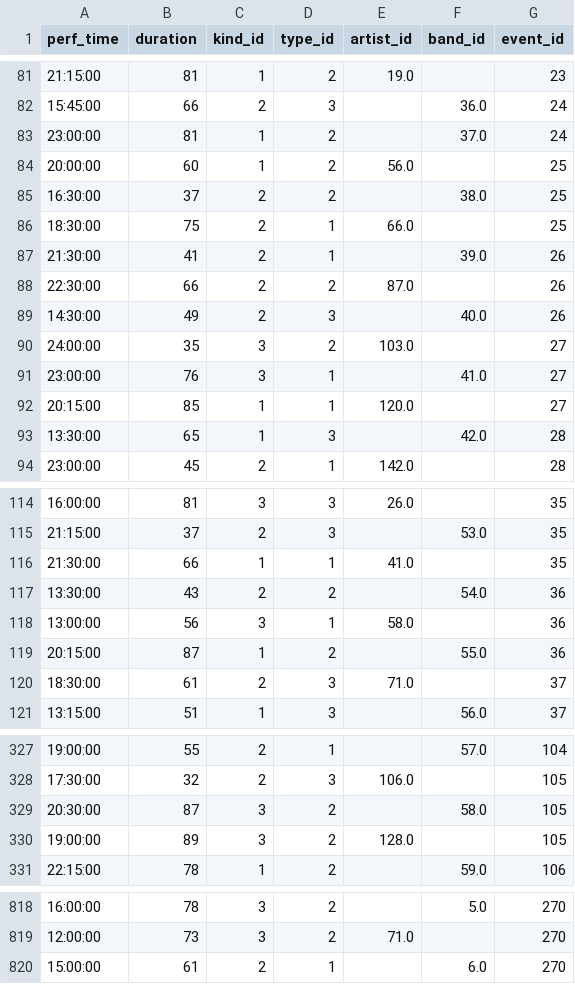
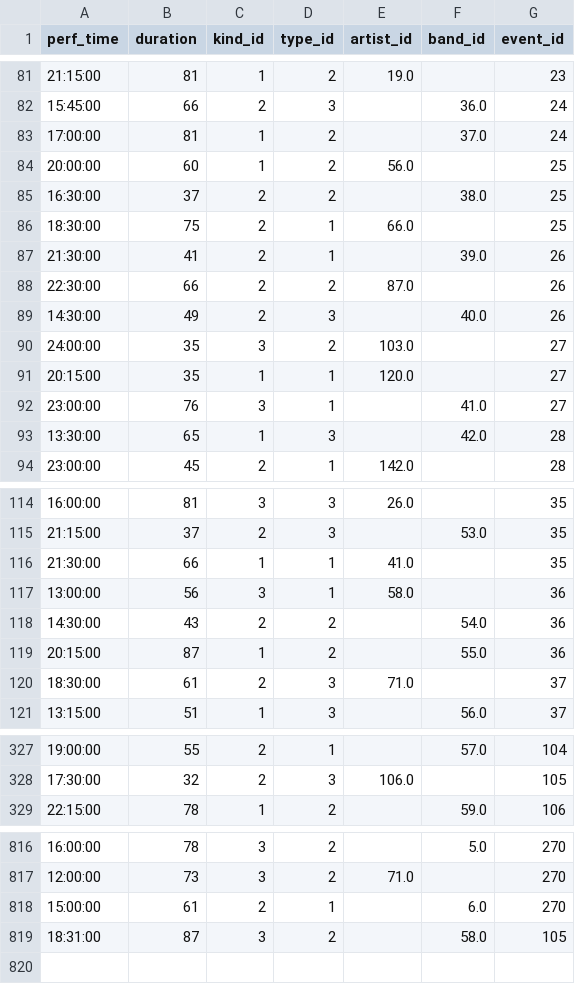
Before and after one commit to Nickp03/Databases-Ntua-Pulse_University_Music_Festival, a CSV file: code/performance.csv, drawn as a sheet; only a part is shown, gaps mark what is left out.

Commit message:
changes in review and performance

```diff
--- a/code/performance.csv
+++ b/code/performance.csv
@@ -82,3 +82,3 @@ perf_time,duration,kind_id,type_id,artist_id,band_id,event_id
 15:45:00,66,2,3,,36.0,24
-23:00:00,81,1,2,,37.0,24
+17:00:00,81,1,2,,37.0,24
 20:00:00,60,1,2,56.0,,25
@@ -90,4 +90,4 @@ perf_time,duration,kind_id,type_id,artist_id,band_id,event_id
 24:00:00,35,3,2,103.0,,27
+20:15:00,35,1,1,120.0,,27
 23:00:00,76,3,1,,41.0,27
-20:15:00,85,1,1,120.0,,27
 13:30:00,65,1,3,,42.0,28
@@ -116,4 +116,4 @@ perf_time,duration,kind_id,type_id,artist_id,band_id,event_id
 21:30:00,66,1,1,41.0,,35
-13:30:00,43,2,2,,54.0,36
 13:00:00,56,3,1,58.0,,36
+14:30:00,43,2,2,,54.0,36
 20:15:00,87,1,2,,55.0,36
@@ -328,4 +328,2 @@ perf_time,duration,kind_id,type_id,artist_id,band_id,event_id
 17:30:00,32,2,3,106.0,,105
-20:30:00,87,3,2,,58.0,105
-19:00:00,89,3,2,128.0,,105
 22:15:00,78,1,2,,59.0,106
@@ -820 +818,2 @@ perf_time,duration,kind_id,type_id,artist_id,band_id,event_id
 15:00:00,61,2,1,,6.0,270
+18:31:00,87,3,2,,58.0,105
```
Also changed, not shown: code/review.csv.
